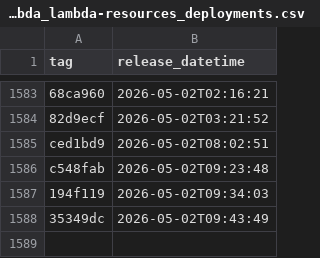
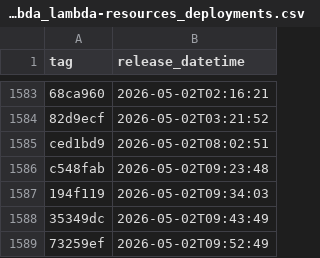
Before and after one commit to uk-gov-mirror/nhsdigital.electronic-prescription-service-account-resources, a CSV file: _data/dev-lambda_lambda-resources_deployments.csv, drawn as a sheet; only a part is shown, gaps mark what is left out.

```diff
--- a/_data/dev-lambda_lambda-resources_deployments.csv
+++ b/_data/dev-lambda_lambda-resources_deployments.csv
@@ -1588 +1588,2 @@ c548fab,2026-05-02T09:23:48
 35349dc,2026-05-02T09:43:49
+73259ef,2026-05-02T09:52:49
```
Also changed, not shown: 1 other file.
